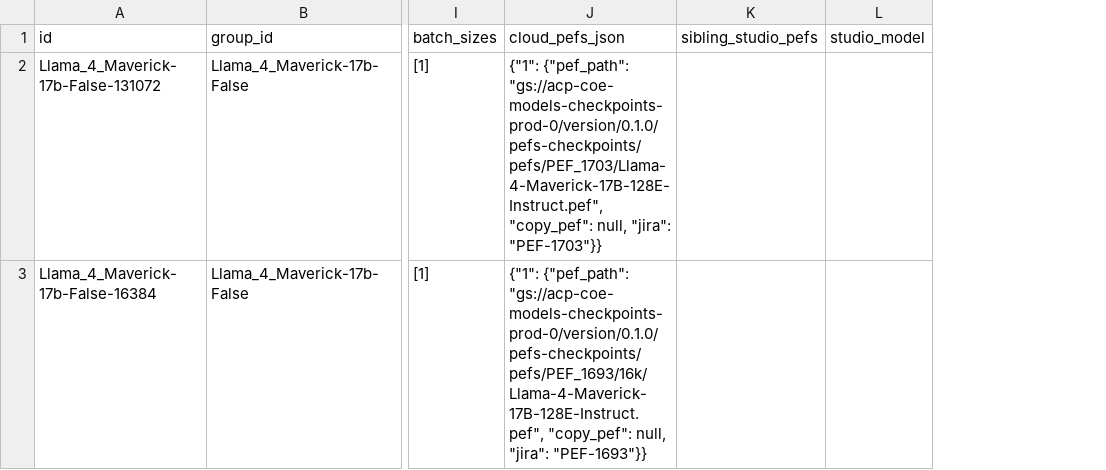
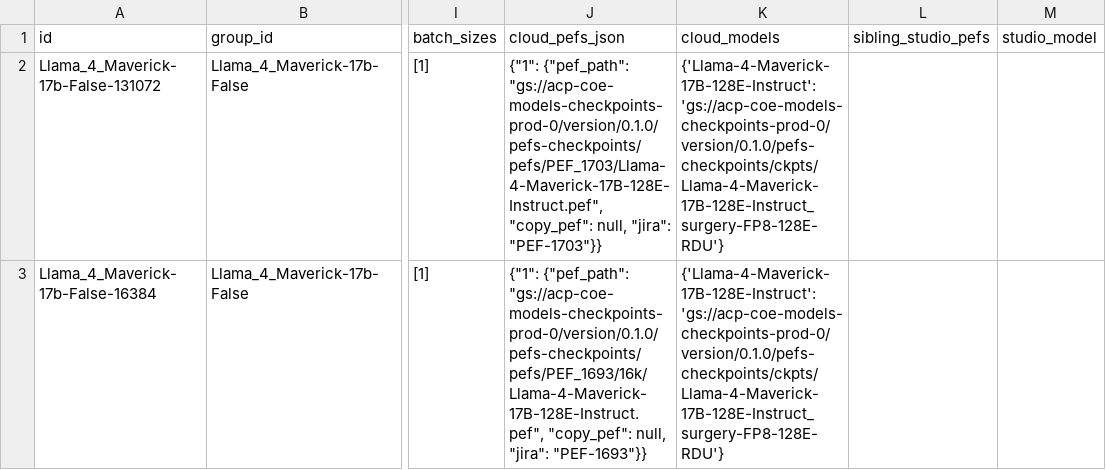
Before and after one commit to sharadv-sambanova/studio-model-deployment-automation, a CSV file: inventory/output/cloud_only_inventory.csv, drawn as a sheet; only a part is shown, gaps mark what is left out; the diff covers the shown part only; the diff names each change by its address in the sheet, - before the commit and + after, or states it on an @@ line.

Commit message:
add cloud model paths and studio-applicable Llama 4 / Whisper app names

```diff
--- a/inventory/output/cloud_only_inventory.csv
+++ b/inventory/output/cloud_only_inventory.csv
+column K (cloud_models), rows 2-3: {'Llama-4-Maverick-17B-128E-Instruct': 'gs://acp-coe-models-checkpoints-prod-0/version/0.1.0/pefs-checkpoints/ckpts/Llama-4-Maverick-17B-128E-Instruct_surgery-FP8-128E-RDU'} | {'Llama-4-Maverick-17B-128E-Instruct': 'gs://acp-coe-models-checkpoints-prod-0/version/0.1.0/pefs-checkpoints/ckpts/Llama-4-Maverick-17B-128E-Instruct_surgery-FP8-128E-RDU'}
```
Also changed, not shown: 1 edited cell elsewhere in this file, 5 other files.
